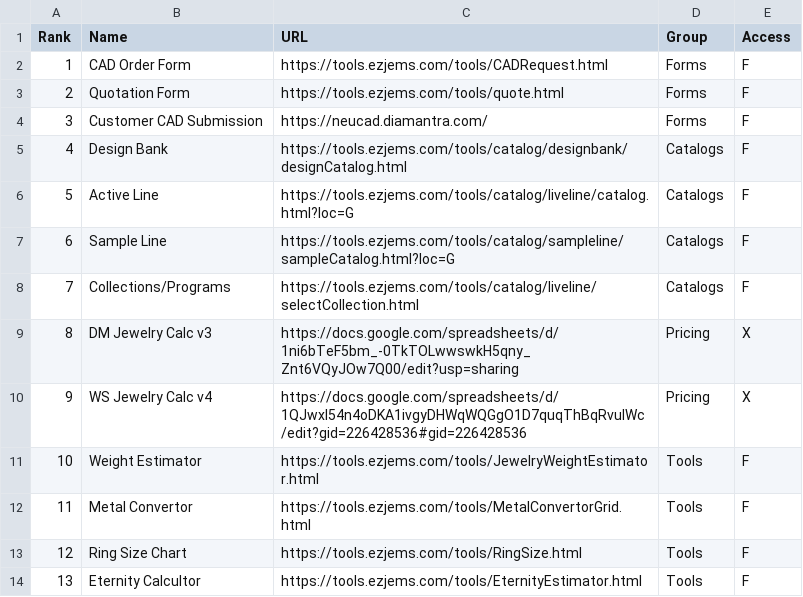
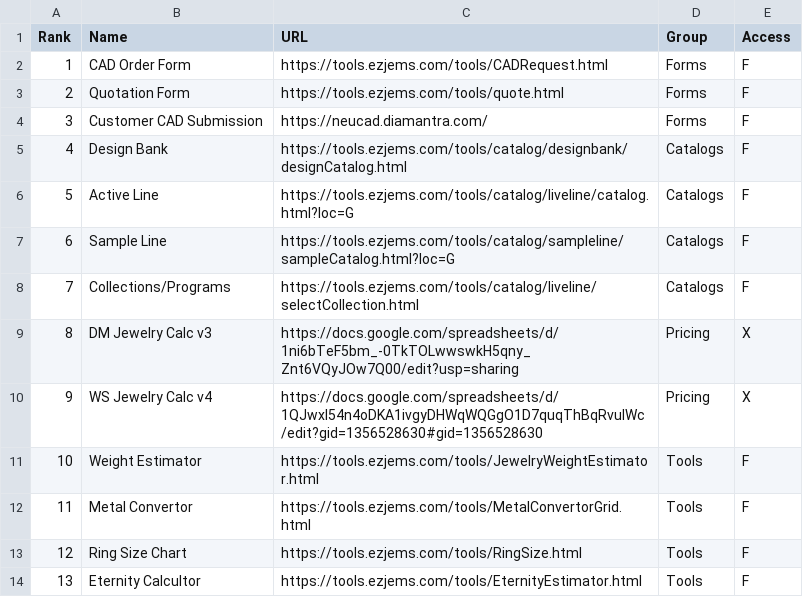
Before and after one commit to niravpmehta/jewelry-data, a CSV file: toolkit.csv, drawn as a sheet.

Commit message:
Update toolkit.csv

```diff
--- a/toolkit.csv
+++ b/toolkit.csv
@@ -9,3 +9,3 @@
 8,DM Jewelry Calc v3,https://docs.google.com/spreadsheets/d/1ni6bTeF5bm_-0TkTOLwwswkH5qny_Znt6VQyJOw7Q00/edit?usp=sharing,Pricing,X
-9,WS Jewelry Calc v4,https://docs.google.com/spreadsheets/d/1QJwxI54n4oDKA1ivgyDHWqWQGgO1D7quqThBqRvuIWc/edit?gid=226428536#gid=226428536,Pricing,X
+9,WS Jewelry Calc v4,https://docs.google.com/spreadsheets/d/1QJwxI54n4oDKA1ivgyDHWqWQGgO1D7quqThBqRvuIWc/edit?gid=1356528630#gid=1356528630,Pricing,X
 10,Weight Estimator,https://tools.ezjems.com/tools/JewelryWeightEstimator.html,Tools,F
```
